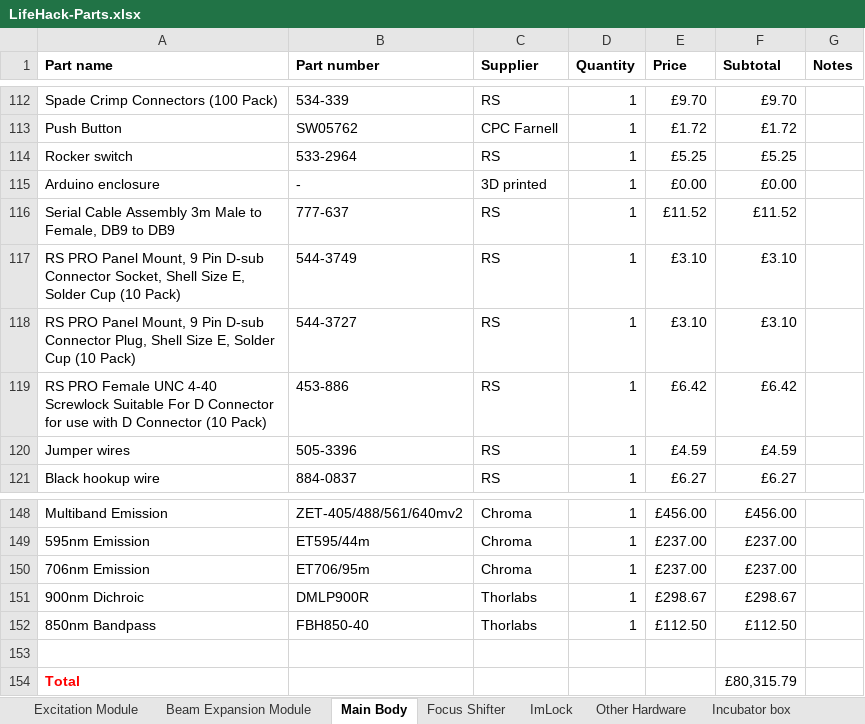
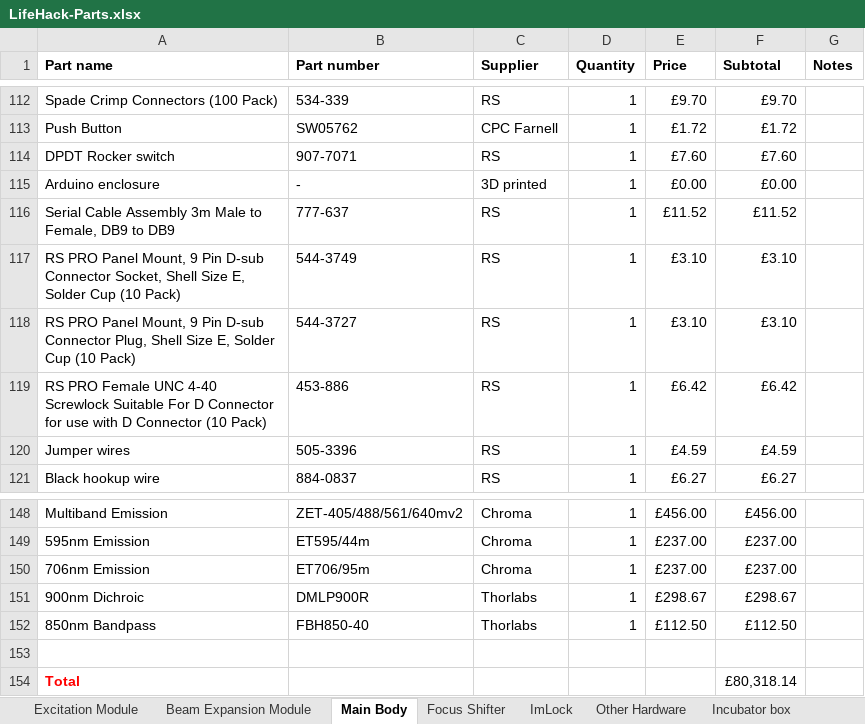
Before and after one commit to HoldenLab/LifeHack, an Excel workbook: LifeHack-Parts.xlsx, sheet Main Body, drawn as a sheet; only a part is shown, gaps mark what is left out; values as stored, in another font and other column widths than the file's, no borders; removed rows and columns are numbered as before the commit, all else as after; the diff names each change by its address in the sheet, - before the commit and + after, or states it on an @@ line.

Commit message:
Changed FS Rocker Switch

```diff
--- a/LifeHack-Parts.xlsx (sheet Main Body)
+++ b/LifeHack-Parts.xlsx (sheet Main Body)
-row 114: Rocker switch | 533-2964 | RS | 1 | £5.25 | £5.25
+row 114: DPDT Rocker switch | 907-7071 | RS | 1 | £7.60 | £7.60
-F154 (Subtotal): £80,315.79
+F154 (Subtotal): £80,318.14
```
Also changed, not shown: sheet Focus Shifter.
